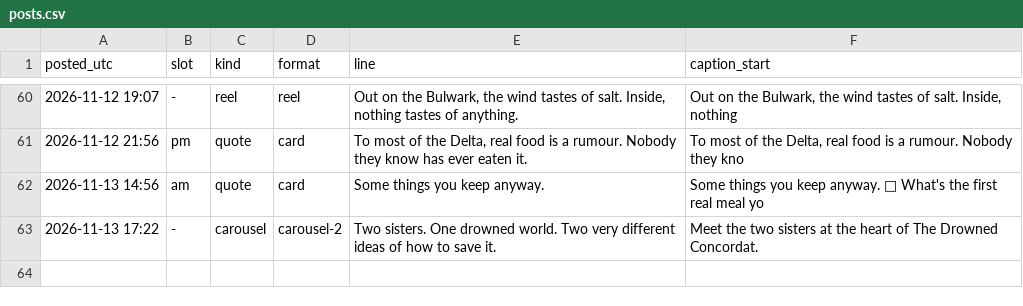
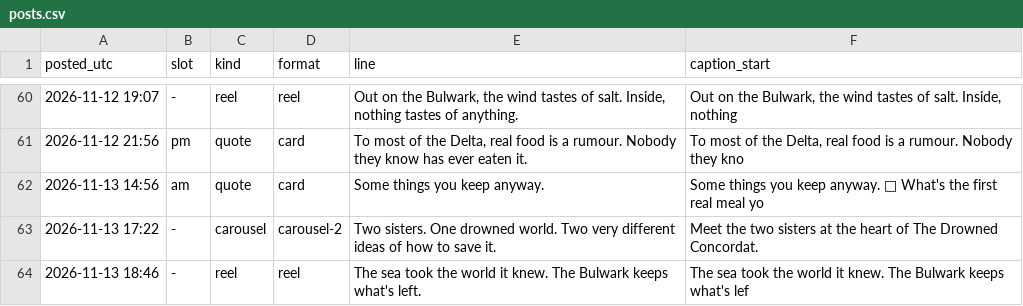
Before and after one commit to somhairlemaccormick-collab/The-Drowned-Concordat-Promo, a CSV file: log/posts.csv, drawn as a sheet; only a part is shown, gaps mark what is left out.

```diff
--- a/log/posts.csv
+++ b/log/posts.csv
@@ -63 +63,2 @@ posted_utc,slot,kind,format,line,caption_start
 2026-11-13 17:22,-,carousel,carousel-2,Two sisters. One drowned world. Two very different ideas of how to save it.,Meet the two sisters at the heart of The Drowned Concordat.
+2026-11-13 18:46,-,reel,reel,The sea took the world it knew. The Bulwark keeps what's left.,The sea took the world it knew. The Bulwark keeps what's lef
```
Also changed, not shown: 2 other files.
